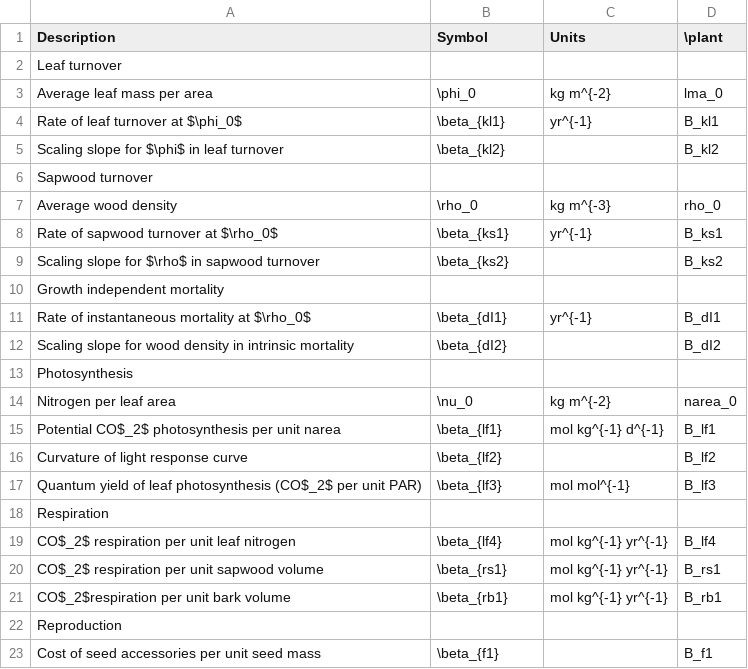
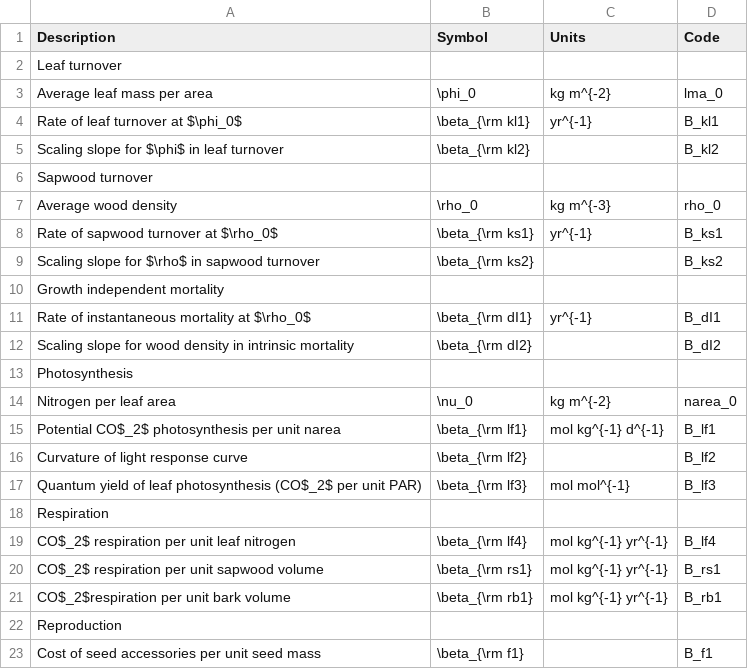
Before and after one commit to traitecoevo/plant_paper, a CSV file: vignettes/growth_model_pars_hyper.csv, drawn as a sheet.

```diff
--- a/vignettes/growth_model_pars_hyper.csv
+++ b/vignettes/growth_model_pars_hyper.csv
@@ -1,23 +1,23 @@
-"Description","Symbol","Units","\plant"
+"Description","Symbol","Units","Code"
 "Leaf turnover",,,
 "Average leaf mass per area","\phi_0","kg m^{-2}","lma_0"
-"Rate of leaf turnover at $\phi_0$","\beta_{kl1}","yr^{-1}","B_kl1"
-"Scaling slope for $\phi$ in leaf turnover","\beta_{kl2}","","B_kl2"
+"Rate of leaf turnover at $\phi_0$","\beta_{\rm kl1}","yr^{-1}","B_kl1"
+"Scaling slope for $\phi$ in leaf turnover","\beta_{\rm kl2}","","B_kl2"
 "Sapwood turnover",,,
 "Average wood density","\rho_0","kg m^{-3}","rho_0"
-"Rate of sapwood turnover at $\rho_0$","\beta_{ks1}","yr^{-1}","B_ks1"
-"Scaling slope for $\rho$ in sapwood turnover","\beta_{ks2}","","B_ks2"
+"Rate of sapwood turnover at $\rho_0$","\beta_{\rm ks1}","yr^{-1}","B_ks1"
+"Scaling slope for $\rho$ in sapwood turnover","\beta_{\rm ks2}","","B_ks2"
 "Growth independent mortality",,,
-"Rate of instantaneous mortality at $\rho_0$","\beta_{dI1}","yr^{-1}","B_dI1"
-"Scaling slope for wood density in intrinsic mortality","\beta_{dI2}","","B_dI2"
+"Rate of instantaneous mortality at $\rho_0$","\beta_{\rm dI1}","yr^{-1}","B_dI1"
+"Scaling slope for wood density in intrinsic mortality","\beta_{\rm dI2}","","B_dI2"
 "Photosynthesis",,,
 "Nitrogen per leaf area","\nu_0","kg m^{-2}","narea_0"
-"Potential CO$_2$ photosynthesis per unit narea","\beta_{lf1}","mol kg^{-1} d^{-1}","B_lf1"
-"Curvature of light response curve","\beta_{lf2}","","B_lf2"
-"Quantum yield of leaf photosynthesis (CO$_2$ per unit PAR)","\beta_{lf3}","mol mol^{-1}","B_lf3"
+"Potential CO$_2$ photosynthesis per unit narea","\beta_{\rm lf1}","mol kg^{-1} d^{-1}","B_lf1"
+"Curvature of light response curve","\beta_{\rm lf2}","","B_lf2"
+"Quantum yield of leaf photosynthesis (CO$_2$ per unit PAR)","\beta_{\rm lf3}","mol mol^{-1}","B_lf3"
 "Respiration",,,
-"CO$_2$ respiration per unit leaf nitrogen","\beta_{lf4}","mol kg^{-1} yr^{-1}","B_lf4"
-"CO$_2$ respiration per unit sapwood volume","\beta_{rs1}","mol kg^{-1} yr^{-1}","B_rs1"
-"CO$_2$respiration per unit bark volume","\beta_{rb1}","mol kg^{-1} yr^{-1}","B_rb1"
+"CO$_2$ respiration per unit leaf nitrogen","\beta_{\rm lf4}","mol kg^{-1} yr^{-1}","B_lf4"
+"CO$_2$ respiration per unit sapwood volume","\beta_{\rm rs1}","mol kg^{-1} yr^{-1}","B_rs1"
+"CO$_2$respiration per unit bark volume","\beta_{\rm rb1}","mol kg^{-1} yr^{-1}","B_rb1"
 "Reproduction",,,
-"Cost of seed accessories per unit seed mass","\beta_{f1}","","B_f1"
+"Cost of seed accessories per unit seed mass","\beta_{\rm f1}","","B_f1"
```
Also changed, not shown: vignettes/growth_model_pars_core.csv, 3 other files.
